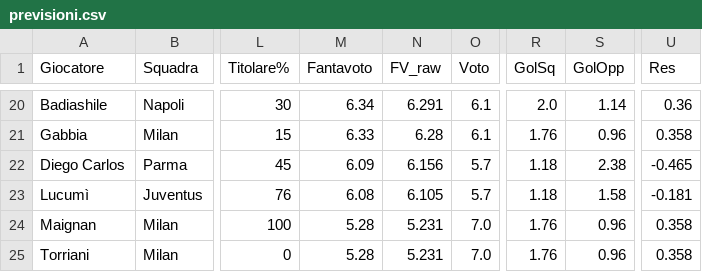
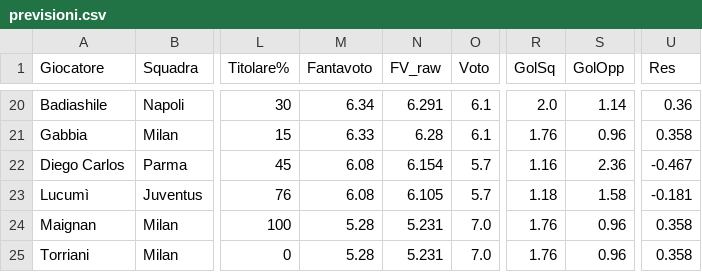
Before and after one commit to dramaticsquare/fanta-predictor, a CSV file: docs/previsioni.csv, drawn as a sheet; only a part is shown, gaps mark what is left out; the diff covers the shown part only; the diff names each change by its address in the sheet, - before the commit and + after, or states it on an @@ line.

Commit message:
aggiornamento previsioni

```diff
--- a/docs/previsioni.csv
+++ b/docs/previsioni.csv
-M22 (Fantavoto): 6.09
+M22 (Fantavoto): 6.08
-N22 (FV_raw): 6.156
+N22 (FV_raw): 6.154
-R22 (GolSq): 1.18
+R22 (GolSq): 1.16
-S22 (GolOpp): 2.38
+S22 (GolOpp): 2.36
-U22 (Res): -0.465
+U22 (Res): -0.467
```
Also changed, not shown: 25 edited cells elsewhere in this file, 2 other files.
